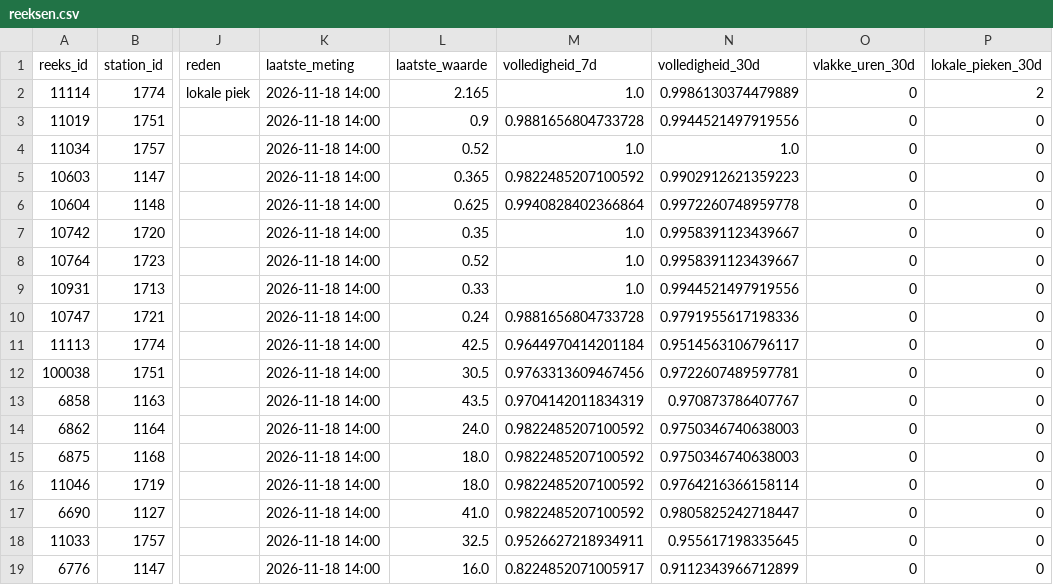
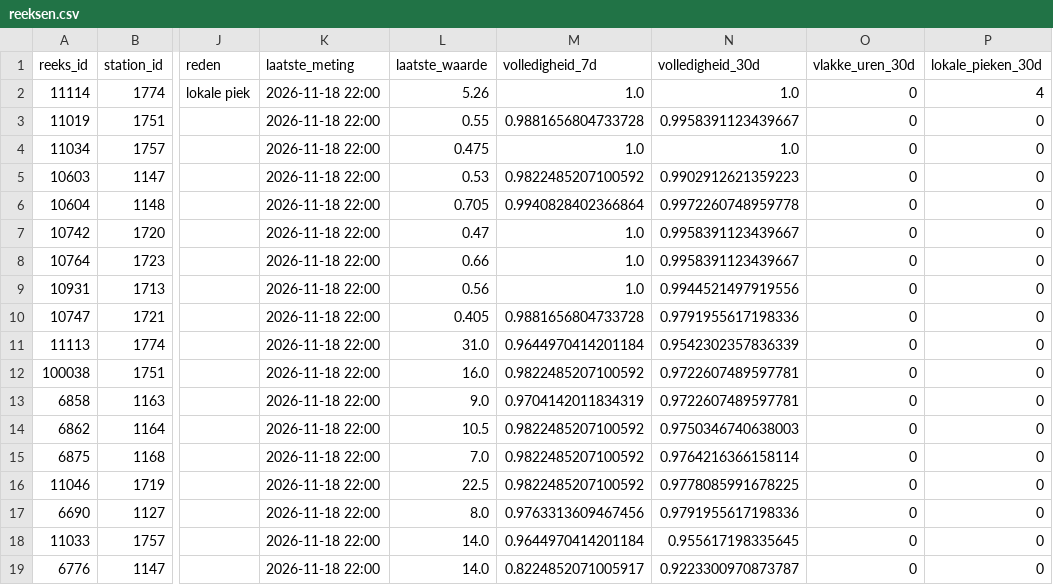
Before and after one commit to BadaninaAnna/luchtkwaliteit-antwerpen, a CSV file: data/powerbi/reeksen.csv, drawn as a sheet; only a part is shown, gaps mark what is left out; the diff covers the shown part only; the diff names each change by its address in the sheet, - before the commit and + after, or states it on an @@ line.

```diff
--- a/data/powerbi/reeksen.csv
+++ b/data/powerbi/reeksen.csv
-K2:K19 (laatste_meting): 2026-11-18 14:00
+K2:K19 (laatste_meting): 2026-11-18 22:00
-L2 (laatste_waarde): 2.165
+L2 (laatste_waarde): 5.26
-N2 (volledigheid_30d): 0.9986130374479889
+N2 (volledigheid_30d): 1.0
-P2 (lokale_pieken_30d): 2
+P2 (lokale_pieken_30d): 4
-L3 (laatste_waarde): 0.9
+L3 (laatste_waarde): 0.55
-N3 (volledigheid_30d): 0.9944521497919556
+N3 (volledigheid_30d): 0.9958391123439667
-L4 (laatste_waarde): 0.52
+L4 (laatste_waarde): 0.475
-L5 (laatste_waarde): 0.365
+L5 (laatste_waarde): 0.53
-L6 (laatste_waarde): 0.625
+L6 (laatste_waarde): 0.705
-L7 (laatste_waarde): 0.35
+L7 (laatste_waarde): 0.47
-L8 (laatste_waarde): 0.52
+L8 (laatste_waarde): 0.66
-L9 (laatste_waarde): 0.33
+L9 (laatste_waarde): 0.56
-L10 (laatste_waarde): 0.24
+L10 (laatste_waarde): 0.405
-L11 (laatste_waarde): 42.5
+L11 (laatste_waarde): 31.0
-N11 (volledigheid_30d): 0.9514563106796117
+N11 (volledigheid_30d): 0.9542302357836339
-L12 (laatste_waarde): 30.5
+L12 (laatste_waarde): 16.0
-M12 (volledigheid_7d): 0.9763313609467456
+M12 (volledigheid_7d): 0.9822485207100592
-L13 (laatste_waarde): 43.5
+L13 (laatste_waarde): 9.0
-N13 (volledigheid_30d): 0.970873786407767
+N13 (volledigheid_30d): 0.9722607489597781
-L14 (laatste_waarde): 24.0
+L14 (laatste_waarde): 10.5
-L15 (laatste_waarde): 18.0
+L15 (laatste_waarde): 7.0
-N15 (volledigheid_30d): 0.9750346740638003
+N15 (volledigheid_30d): 0.9764216366158114
-L16 (laatste_waarde): 18.0
+L16 (laatste_waarde): 22.5
-N16 (volledigheid_30d): 0.9764216366158114
+N16 (volledigheid_30d): 0.9778085991678225
-L17 (laatste_waarde): 41.0
+L17 (laatste_waarde): 8.0
-M17 (volledigheid_7d): 0.9822485207100592
+M17 (volledigheid_7d): 0.9763313609467456
-N17 (volledigheid_30d): 0.9805825242718447
+N17 (volledigheid_30d): 0.9791955617198336
-L18 (laatste_waarde): 32.5
+L18 (laatste_waarde): 14.0
-M18 (volledigheid_7d): 0.9526627218934911
+M18 (volledigheid_7d): 0.9644970414201184
-L19 (laatste_waarde): 16.0
+L19 (laatste_waarde): 14.0
-N19 (volledigheid_30d): 0.9112343966712899
+N19 (volledigheid_30d): 0.9223300970873787
```
Also changed, not shown: 151 edited cells elsewhere in this file, data/powerbi/jaarwaarden.csv, 4 other files.
